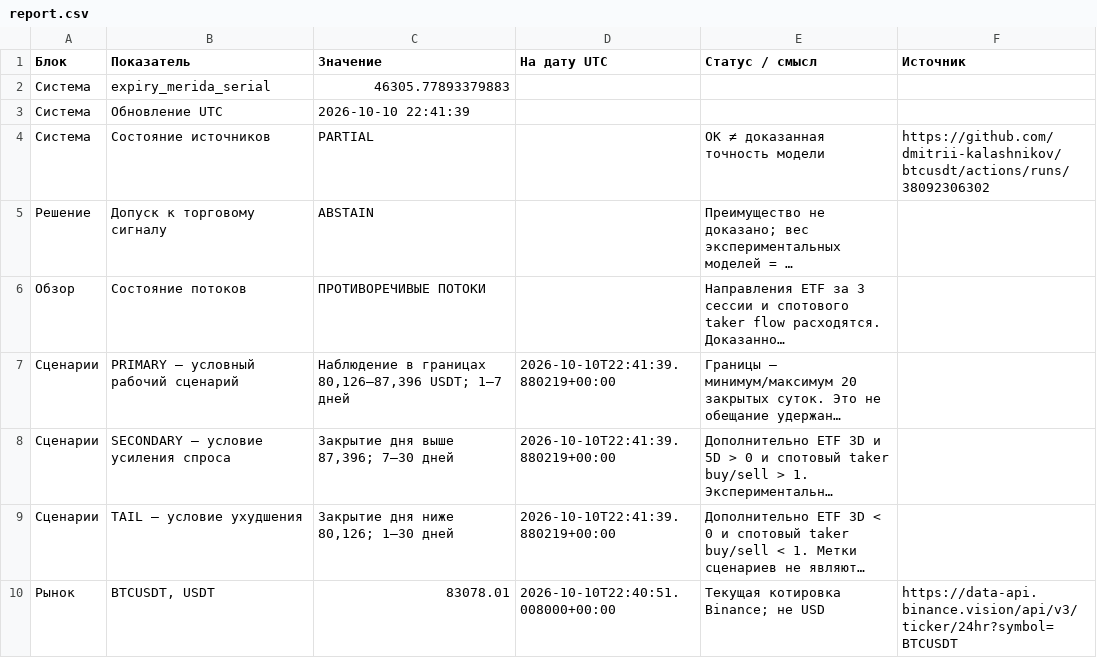
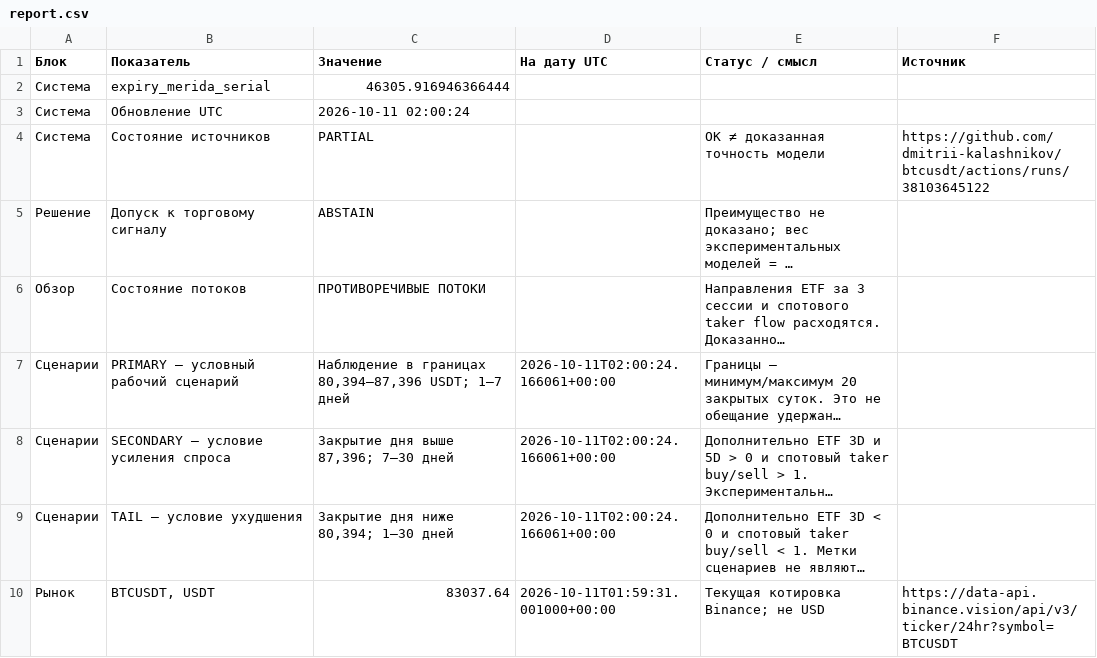
Before and after one commit to dmitrii-kalashnikov/btcusdt, a CSV file: live/report.csv, drawn as a sheet; only a part is shown; long unchanged cells end in …; the diff covers the shown part only; the diff names each change by its address in the sheet, - before the commit and + after, or states it on an @@ line.

Commit message:
report: BTC verified snapshot 2026-10-11T02:00Z

```diff
--- a/live/report.csv
+++ b/live/report.csv
-C2 (Значение): 46305.77893379883
+C2 (Значение): 46305.916946366444
-C3 (Значение): 2026-10-10 22:41:39
+C3 (Значение): 2026-10-11 02:00:24
-F4 (Источник): https://github.com/dmitrii-kalashnikov/btcusdt/actions/runs/38092306302
+F4 (Источник): https://github.com/dmitrii-kalashnikov/btcusdt/actions/runs/38103645122
-C7 (Значение): …в границах 80,126–87,396 USDT; 1–7…
+C7 (Значение): …в границах 80,394–87,396 USDT; 1–7…
-D7:D9 (На дату UTC): 2026-10-10T22:41:39.880219+00:00
+D7:D9 (На дату UTC): 2026-10-11T02:00:24.166061+00:00
-C9 (Значение): Закрытие дня ниже 80,126; 1–30 дней
+C9 (Значение): Закрытие дня ниже 80,394; 1–30 дней
-C10 (Значение): 83078.01
+C10 (Значение): 83037.64
-D10 (На дату UTC): 2026-10-10T22:40:51.008000+00:00
+D10 (На дату UTC): 2026-10-11T01:59:31.001000+00:00
```
Also changed, not shown: 18 edited cells elsewhere in this file, 1 other file.
